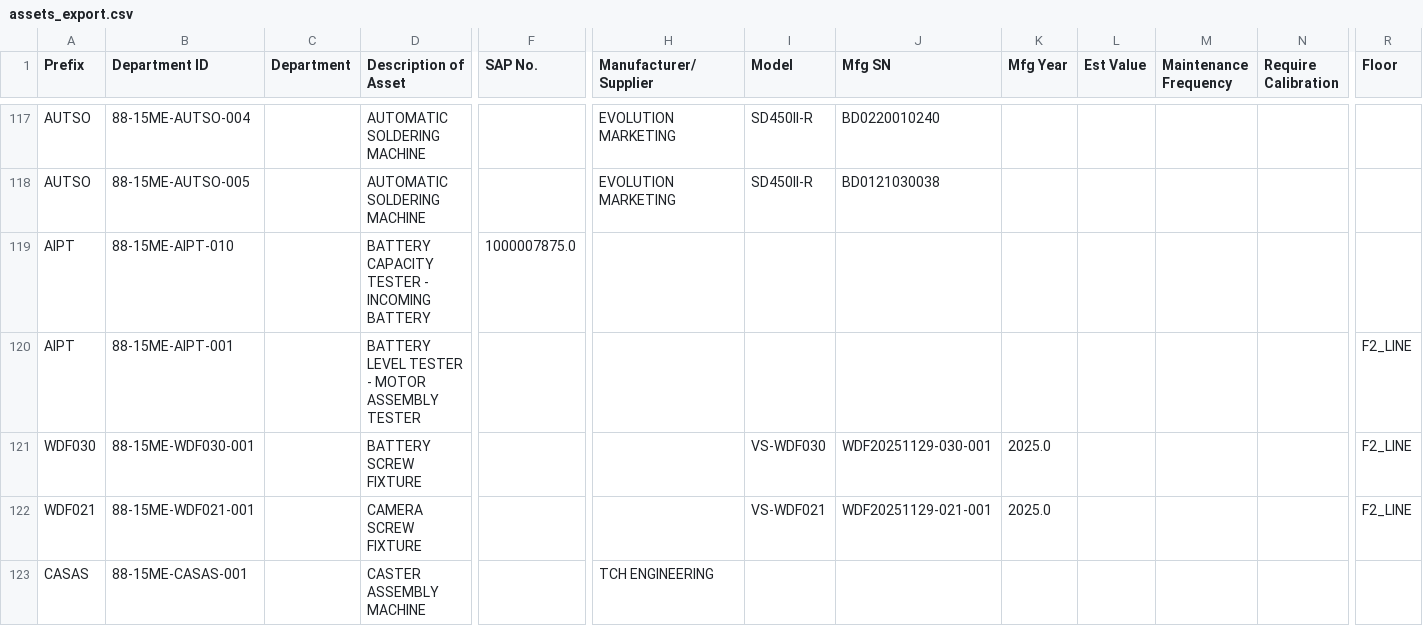
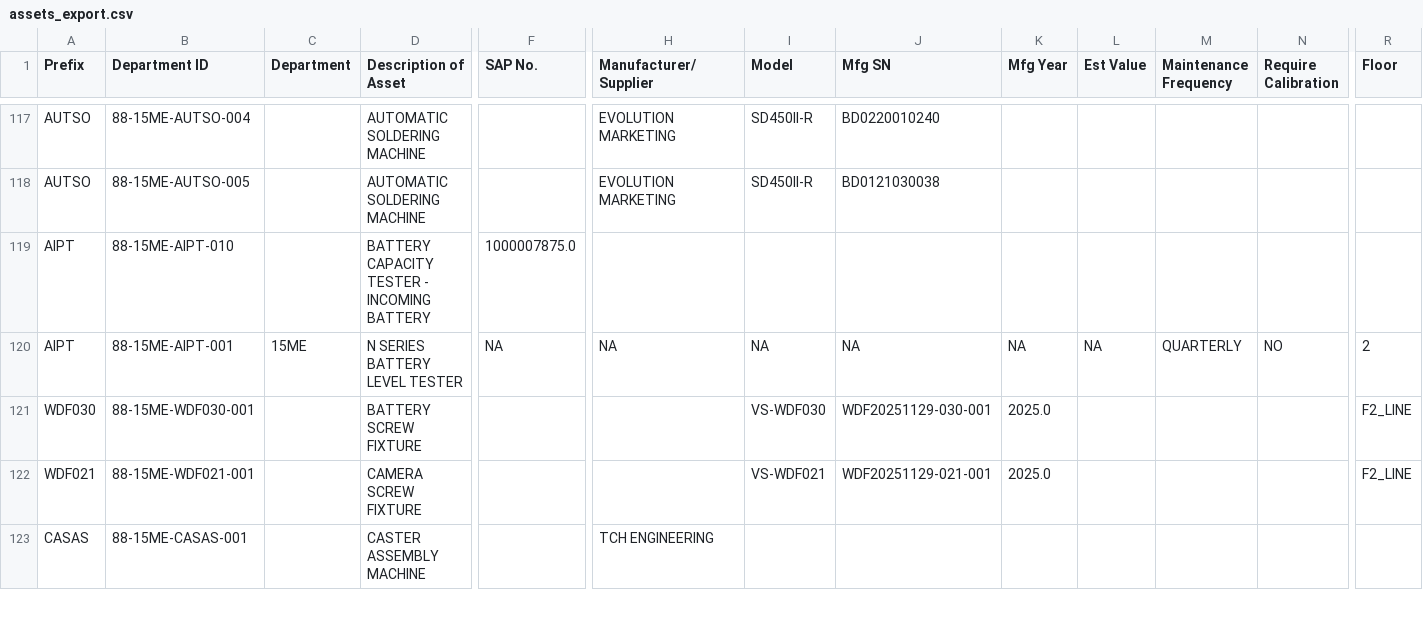
Before and after one commit to azlihanifiah/ME-Dashboard, a CSV file: data/assets_export.csv, drawn as a sheet; only a part is shown, gaps mark what is left out; the diff covers the shown part only; the diff names each change by its address in the sheet, - before the commit and + after, or states it on an @@ line.

Commit message:
Auto-save: Update assets (2026-03-09 05:41:28)

```diff
--- a/data/assets_export.csv
+++ b/data/assets_export.csv
-C120 (Department): (empty)
+C120 (Department): 15ME
-D120 (Description of Asset): BATTERY LEVEL TESTER - MOTOR ASSEMBLY TESTER
+D120 (Description of Asset): N SERIES BATTERY LEVEL TESTER
-F120 (SAP No.): (empty)
+F120 (SAP No.): NA
-H120 (Manufacturer/Supplier): (empty)
+H120 (Manufacturer/Supplier): NA
-I120 (Model): (empty)
+I120 (Model): NA
-J120 (Mfg SN): (empty)
+J120 (Mfg SN): NA
-K120 (Mfg Year): (empty)
+K120 (Mfg Year): NA
-L120 (Est Value): (empty)
+L120 (Est Value): NA
-M120 (Maintenance Frequency): (empty)
+M120 (Maintenance Frequency): QUARTERLY
-N120 (Require Calibration): (empty)
+N120 (Require Calibration): NO
-R120 (Floor): F2_LINE
+R120 (Floor): 2
```
Also changed, not shown: 4 edited cells elsewhere in this file, 1 other file.
